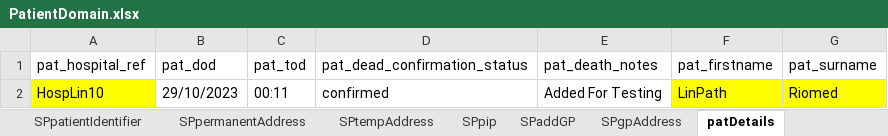
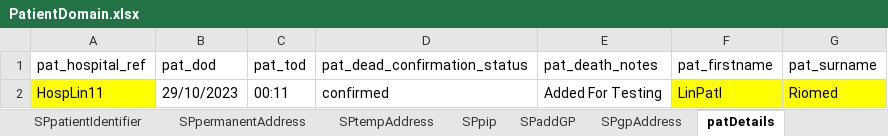
Before and after one commit to manojvyavahare27/C4Automation, an Excel workbook: ExcelFiles/PatientDomain.xlsx, sheet patDetails, drawn as a sheet; values as stored, in another font and other column widths than the file's, no borders; the diff names each change by its address in the sheet, - before the commit and + after, or states it on an @@ line.

```diff
--- a/ExcelFiles/PatientDomain.xlsx (sheet patDetails)
+++ b/ExcelFiles/PatientDomain.xlsx (sheet patDetails)
-A2 (pat_hospital_ref): HospLin10
+A2 (pat_hospital_ref): HospLin11
-F2 (pat_firstname): LinPath
+F2 (pat_firstname): LinPatI
```
Also changed, not shown: sheet patientIdentifier, sheet addPatient, sheet editPatient.
